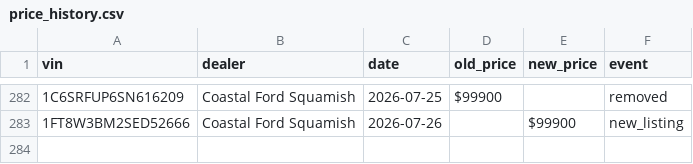
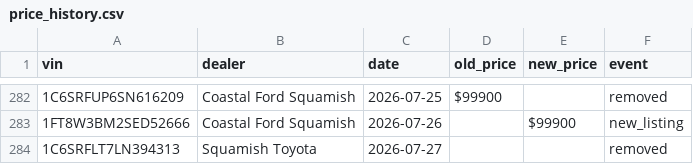
Before and after one commit to wilrocks79/truck-tracker, a CSV file: data/price_history.csv, drawn as a sheet; only a part is shown, gaps mark what is left out; the diff names each change by its address in the sheet, - before the commit and + after, or states it on an @@ line.

```diff
--- a/data/price_history.csv
+++ b/data/price_history.csv
+row 284: 1C6SRFLT7LN394313 | Squamish Toyota | 2026-07-27 |  |  | removed
```
Also changed, not shown: data/inventory.csv, 1 other file.
